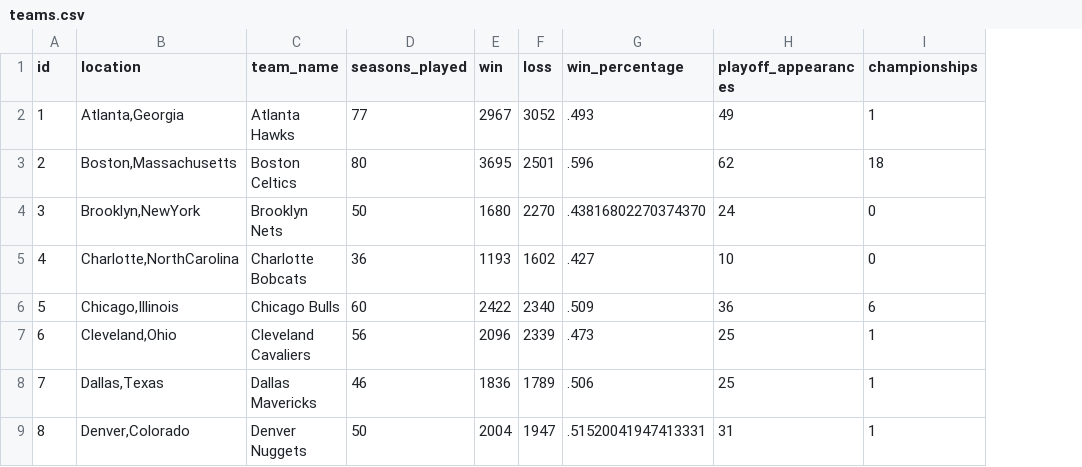
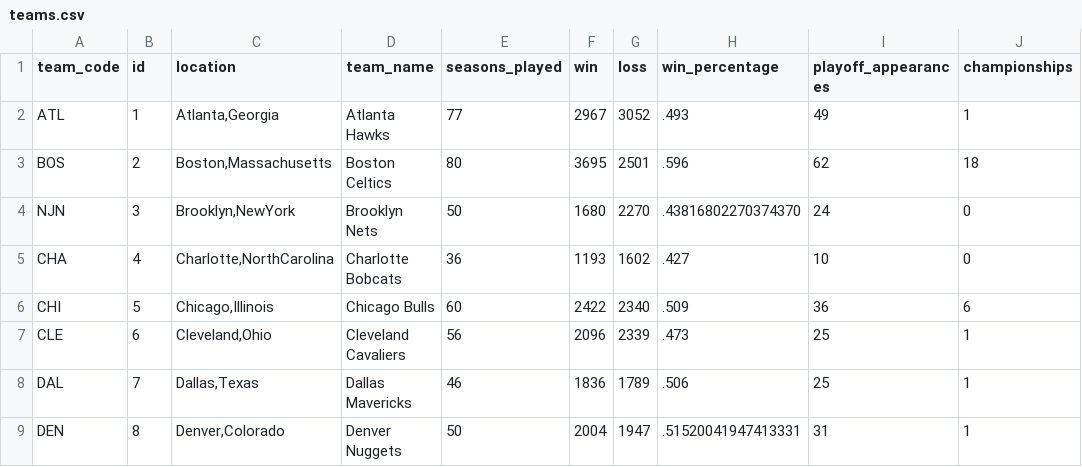
Before and after one commit to pouriazarr/basketball-reference, a CSV file: scraping/scraping_teams/teams.csv, drawn as a sheet; only a part is shown; the diff names each change by its address in the sheet, - before the commit and + after, or states it on an @@ line.

Commit message:
add team code to table

```diff
--- a/scraping/scraping_teams/teams.csv
+++ b/scraping/scraping_teams/teams.csv
+column A (team_code), rows 2-9: ATL | BOS | NJN | CHA | CHI | CLE | DAL | DEN
```
Also changed, not shown: 1 other file.
